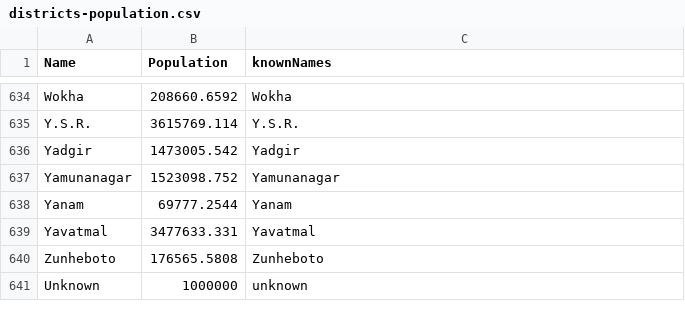
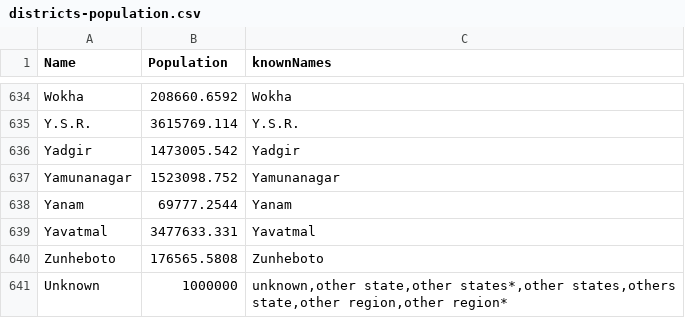
Before and after one commit to seirforindia/seirdistrictmodel, a CSV file: data/districts-population.csv, drawn as a sheet; only a part is shown, gaps mark what is left out.

```diff
--- a/data/districts-population.csv
+++ b/data/districts-population.csv
@@ -640,2 +640,2 @@ Yavatmal,3477633.331,Yavatmal
 Zunheboto,176565.5808,Zunheboto
-Unknown,1000000,unknown
+Unknown,1000000,"unknown,other state,other states*,other states,others state,other region,other region*"
```
Also changed, not shown: 2 other files.
